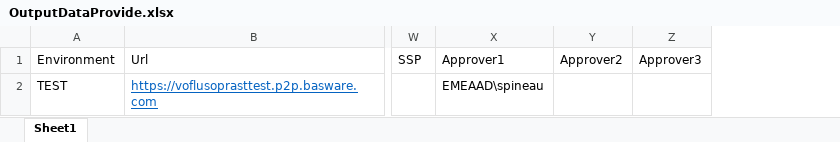
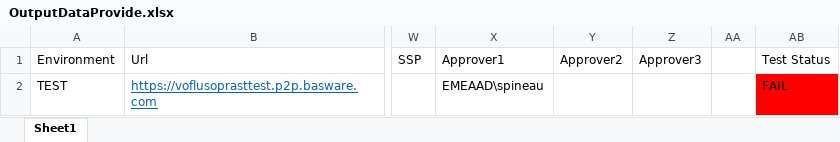
Before and after one commit to anmol44/Provide_Automation_Project, an Excel workbook: BaswareAutomation/Output/OutputDataProvide.xlsx, sheet Sheet1, drawn as a sheet; only a part is shown, gaps mark what is left out; values as stored, in another font and other column widths than the file's, no borders; the diff names each change by its address in the sheet, - before the commit and + after, or states it on an @@ line.

Commit message:
updating excel data

```diff
--- a/BaswareAutomation/Output/OutputDataProvide.xlsx (sheet Sheet1)
+++ b/BaswareAutomation/Output/OutputDataProvide.xlsx (sheet Sheet1)
+column AA, empty
+column AB (Test Status), row 2: FAIL
```
Also changed, not shown: 21 other files.
